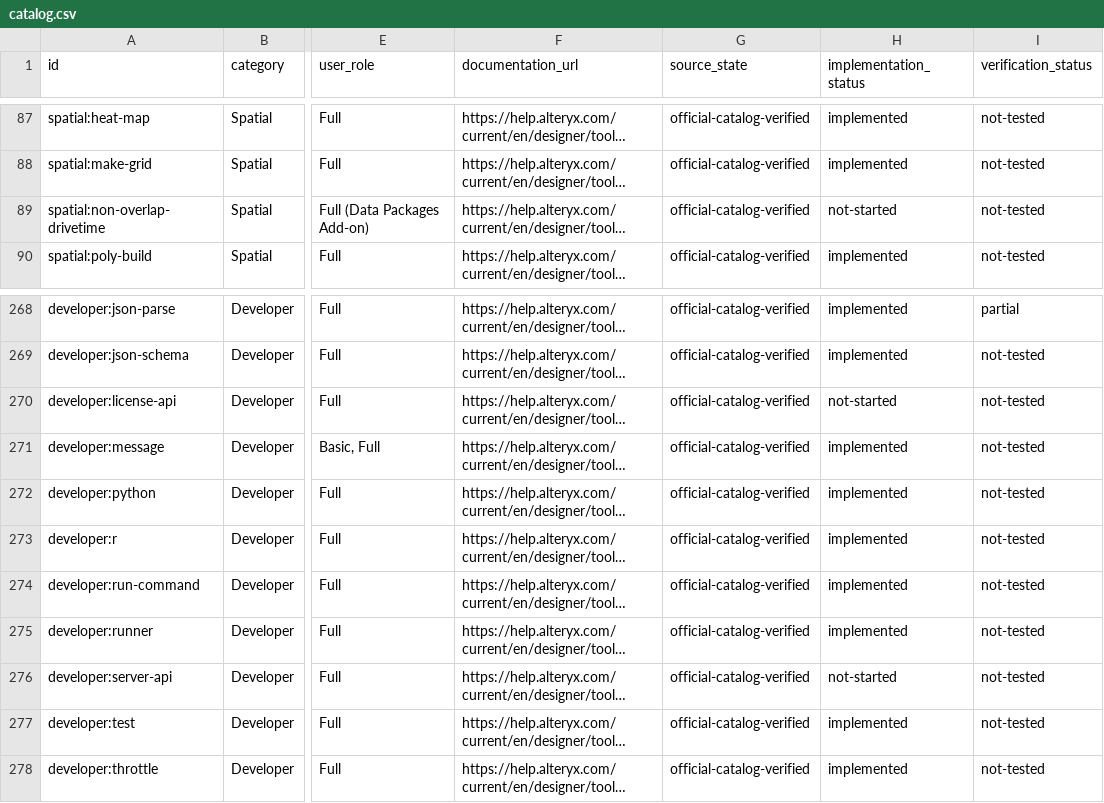
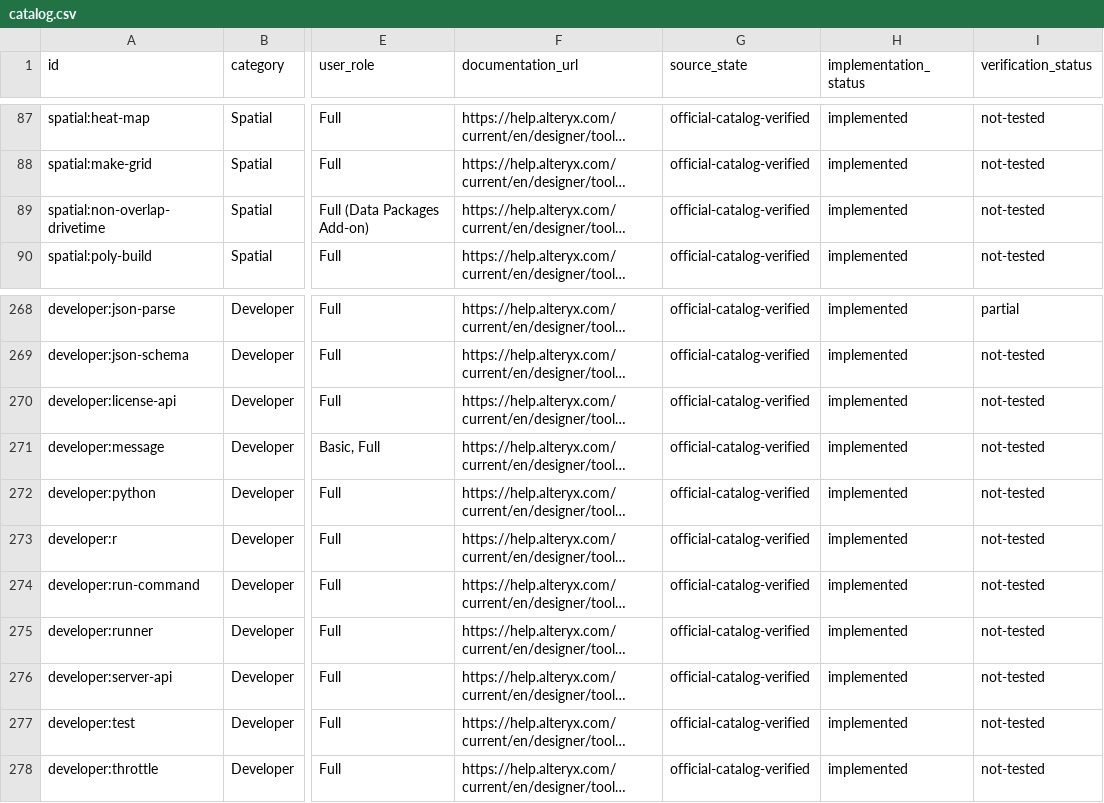
Before and after one commit to stevenmcsorley/alteryx-parity-research, a CSV file: data/catalog.csv, drawn as a sheet; only a part is shown, gaps mark what is left out; long unchanged cells end in …; the diff names each change by its address in the sheet, - before the commit and + after, or states it on an @@ line.

```diff
--- a/data/catalog.csv
+++ b/data/catalog.csv
-H89 (implementation_status): not-started
+H89 (implementation_status): implemented
-H270 (implementation_status): not-started
+H270 (implementation_status): implemented
-H276 (implementation_status): not-started
+H276 (implementation_status): implemented
```
Also changed, not shown: 22 other files.
